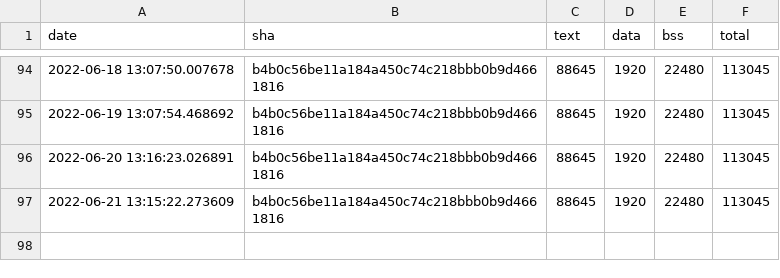
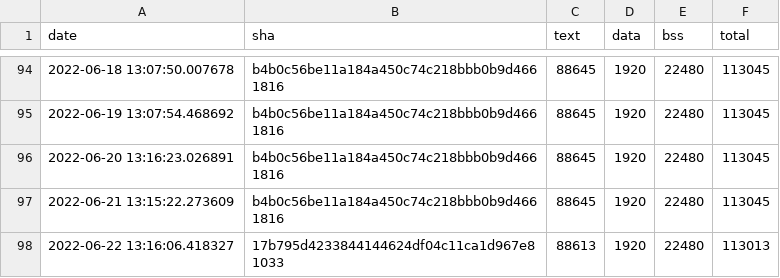
Before and after one commit to sasapetr/tflite-micro, a CSV file: data/continuous_builds/size_profiling/linux_x86_64_release/keyword_benchmark.csv, drawn as a sheet; only a part is shown, gaps mark what is left out.

Commit message:
Automated binary size log update

```diff
--- a/data/continuous_builds/size_profiling/linux_x86_64_release/keyword_benchmark.csv
+++ b/data/continuous_builds/size_profiling/linux_x86_64_release/keyword_benchmark.csv
@@ -97 +97,2 @@ date,sha,text,data,bss,total
 2022-06-21 13:15:22.273609,b4b0c56be11a184a450c74c218bbb0b9d4661816,88645,1920,22480,113045
+2022-06-22 13:16:06.418327,17b795d4233844144624df04c11ca1d967e81033,88613,1920,22480,113013
```
Also changed, not shown: data/continuous_builds/size_profiling/linux_x86_64_release/baseline_memory_footprint.csv, data/continuous_builds/size_profiling/linux_x86_64_release/interpreter_memory_footprint.csv.
